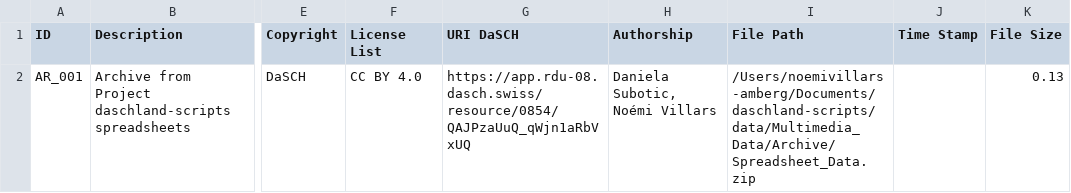
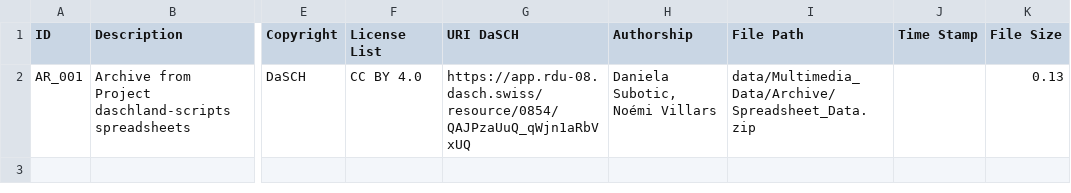
Before and after one commit to dasch-swiss/daschland-scripts, a CSV file: nodegoat/Archive.csv, drawn as a sheet; only a part is shown, gaps mark what is left out; the diff names each change by its address in the sheet, - before the commit and + after, or states it on an @@ line.

```diff
--- a/nodegoat/Archive.csv
+++ b/nodegoat/Archive.csv
-I2 (File Path): /Users/noemivillars-amberg/Documents/daschland-scripts/data/Multimedia_Data/Archive/Spreadsheet_Data.zip
+I2 (File Path): data/Multimedia_Data/Archive/Spreadsheet_Data.zip
```
Also changed, not shown: nodegoat/Audio.csv, nodegoat/Documentation.csv, 2 other files.
